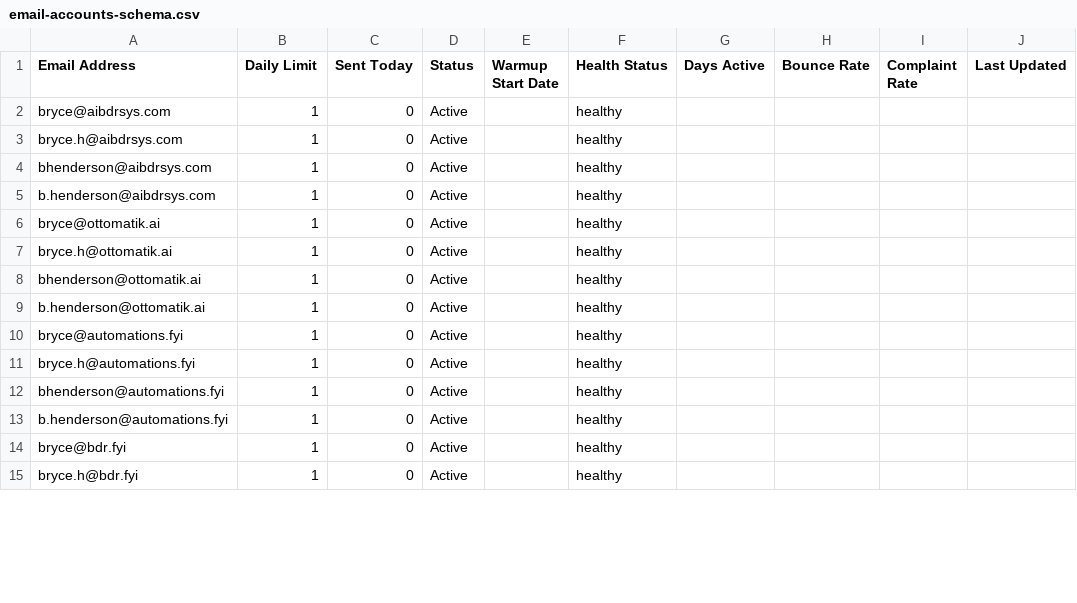
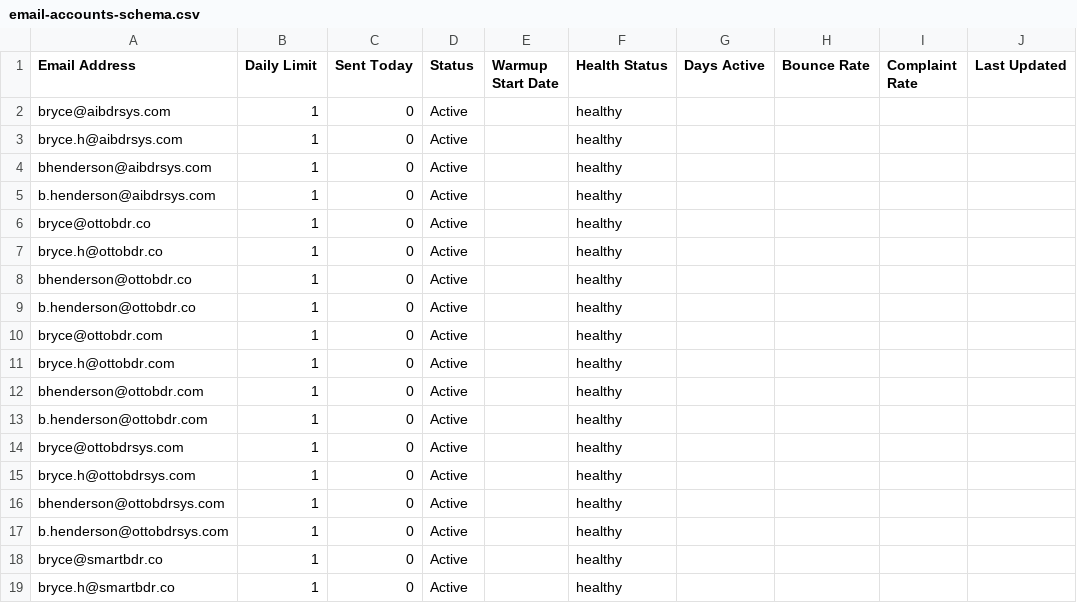
Before and after one commit to ottomatik-ai/email-infrastructure, a CSV file: airtable-setup/email-accounts-schema.csv, drawn as a sheet; only a part is shown; the diff covers the shown part only.

```diff
--- a/airtable-setup/email-accounts-schema.csv
+++ b/airtable-setup/email-accounts-schema.csv
@@ -5,11 +5,15 @@ bhenderson@aibdrsys.com,1,0,Active,,healthy,,,,
 b.henderson@aibdrsys.com,1,0,Active,,healthy,,,,
-bryce@ottomatik.ai,1,0,Active,,healthy,,,,
-bryce.h@ottomatik.ai,1,0,Active,,healthy,,,,
-bhenderson@ottomatik.ai,1,0,Active,,healthy,,,,
-b.henderson@ottomatik.ai,1,0,Active,,healthy,,,,
-bryce@automations.fyi,1,0,Active,,healthy,,,,
-bryce.h@automations.fyi,1,0,Active,,healthy,,,,
-bhenderson@automations.fyi,1,0,Active,,healthy,,,,
-b.henderson@automations.fyi,1,0,Active,,healthy,,,,
-bryce@bdr.fyi,1,0,Active,,healthy,,,,
-bryce.h@bdr.fyi,1,0,Active,,healthy,,,,
+bryce@ottobdr.co,1,0,Active,,healthy,,,,
+bryce.h@ottobdr.co,1,0,Active,,healthy,,,,
+bhenderson@ottobdr.co,1,0,Active,,healthy,,,,
+b.henderson@ottobdr.co,1,0,Active,,healthy,,,,
+bryce@ottobdr.com,1,0,Active,,healthy,,,,
+bryce.h@ottobdr.com,1,0,Active,,healthy,,,,
+bhenderson@ottobdr.com,1,0,Active,,healthy,,,,
+b.henderson@ottobdr.com,1,0,Active,,healthy,,,,
+bryce@ottobdrsys.com,1,0,Active,,healthy,,,,
+bryce.h@ottobdrsys.com,1,0,Active,,healthy,,,,
+bhenderson@ottobdrsys.com,1,0,Active,,healthy,,,,
+b.henderson@ottobdrsys.com,1,0,Active,,healthy,,,,
+bryce@smartbdr.co,1,0,Active,,healthy,,,,
+bryce.h@smartbdr.co,1,0,Active,,healthy,,,,
```
Also changed, not shown: 8 added rows, 12 removed rows and 6 edited cells elsewhere in this file, airtable-setup/domain-metrics-schema.csv, 1 other file.
